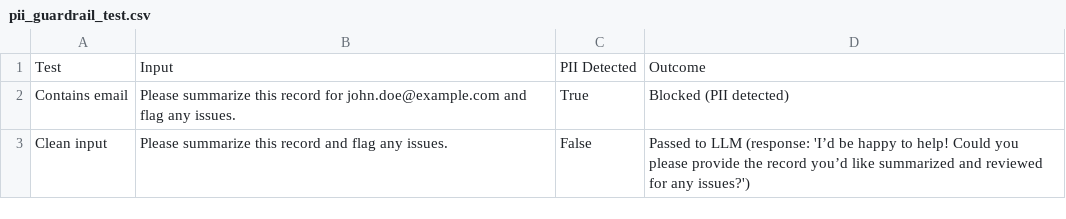
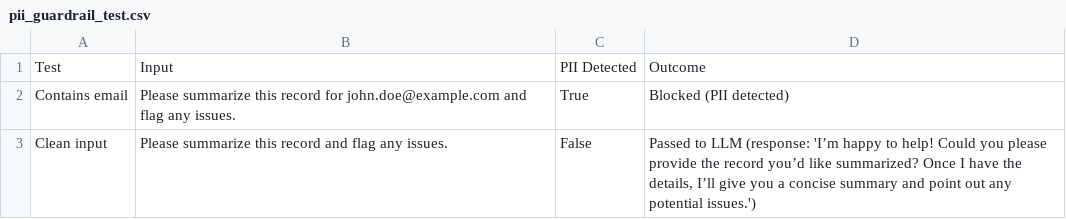
Before and after one commit to Priyadharshini-lab/Applied-AI-ML-Essentials-Capstone, a CSV file: results/pii_guardrail_test.csv, drawn as a sheet.

```diff
--- a/results/pii_guardrail_test.csv
+++ b/results/pii_guardrail_test.csv
@@ -2,2 +2,2 @@ Test,Input,PII Detected,Outcome
 Contains email,Please summarize this record for john.doe@example.com and flag any issues.,True,Blocked (PII detected)
-Clean input,Please summarize this record and flag any issues.,False,Passed to LLM (response: 'I’d be happy to help! Could you please provide the record you’d like summarized and reviewed for any issues?')
+Clean input,Please summarize this record and flag any issues.,False,"Passed to LLM (response: 'I’m happy to help! Could you please provide the record you’d like summarized? Once I have the details, I’ll give you a concise summary and point out any potential issues.')"
```
Also changed, not shown: results/prediction_explanations.csv, results/temperature_comparison.csv.
